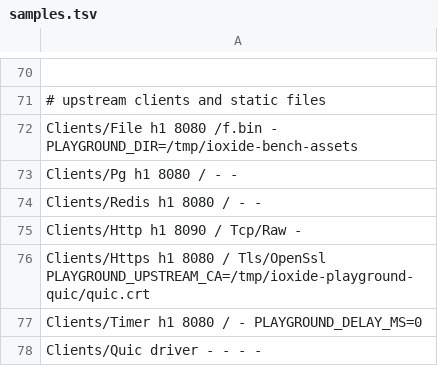
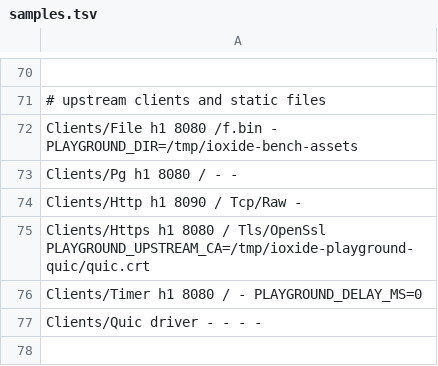
Before and after one commit to MDA2AV/ioxide, a TSV file: bench/samples.tsv, drawn as a sheet; only a part is shown, gaps mark what is left out; the shorter side is filled out with more unchanged rows; the diff names each change by its address in the sheet, - before the commit and + after, or states it on an @@ line.

Commit message:
redis: drop ioxide.redis (#337)
ioxide.redis is weight the project does not want to carry: a whole Redis client to maintain - five
open fixes against it - when StackExchange.Redis can run on the reactor's ring instead (#335,
ioxide.redis.stackexchange).

Removed: the package, its Playground sample (Clients/Redis) and the Env helper only it used, its
tests (the Redis suite stays, empty, for the transport's tests), its CI pack step, its bench run and
row, its pane on the docs page, and docs/learn's two Redis pages with their links. The passing Redis
mentions in the Http3/Nghttp3Buffered sample's comments go too. The versions already on nuget.org
are untouched.

```diff
--- a/bench/samples.tsv
+++ b/bench/samples.tsv
-row 74: Clients/Redis h1 8080 / - -
```
Also changed, not shown: 41 other files.
